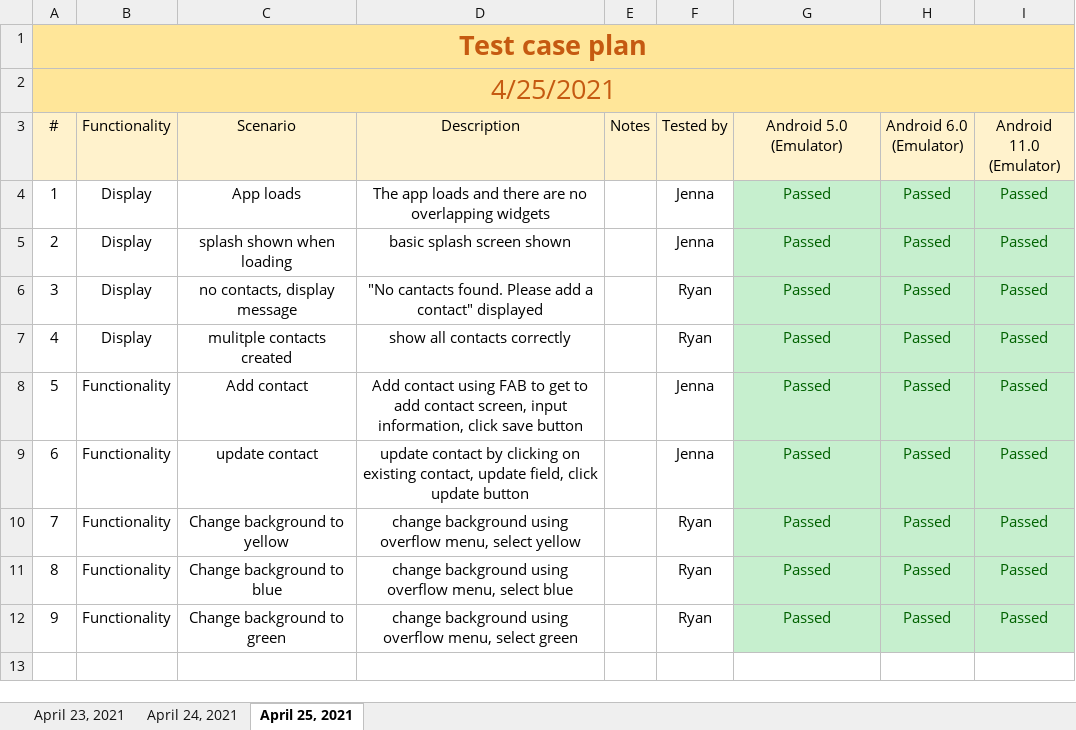
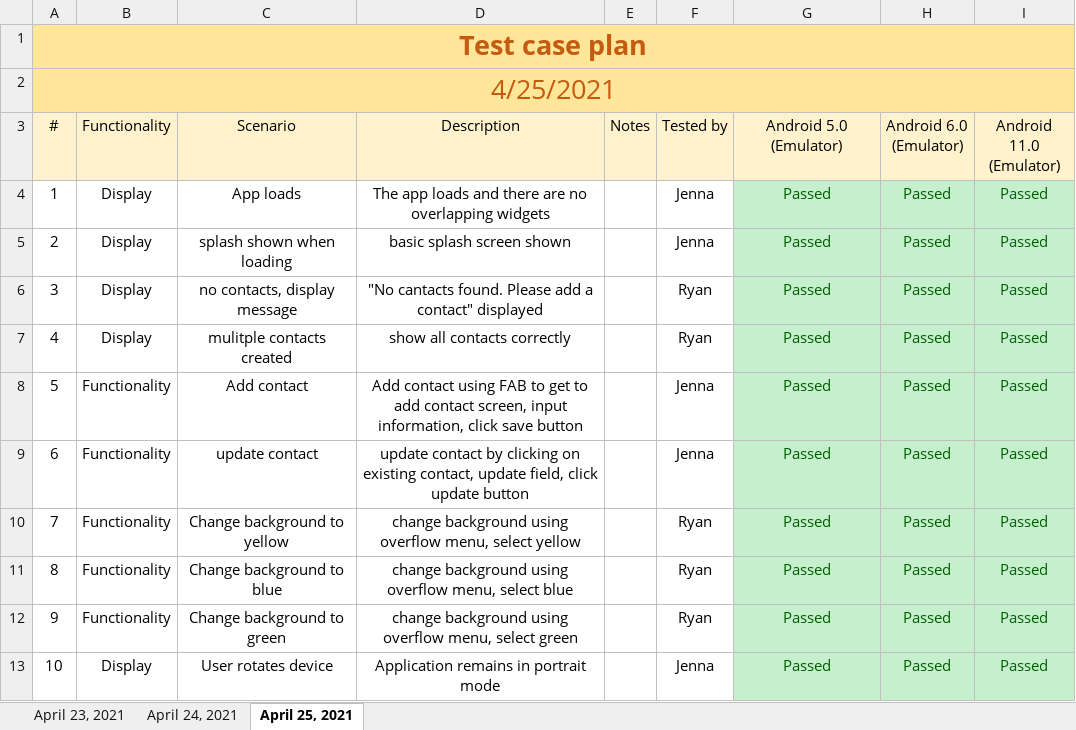
Before and after one commit to jsulumich/kotlin-Contact-Management-App, an Excel workbook: Test Plan.xlsx, sheet April 25, 2021, drawn as a sheet; values as stored, in another font and other column widths than the file's, no borders; the diff names each change by its address in the sheet, - before the commit and + after, or states it on an @@ line.

```diff
--- a/Test Plan.xlsx (sheet April 25, 2021)
+++ b/Test Plan.xlsx (sheet April 25, 2021)
+row 13: 10 | Display | User rotates device | Application remains in portrait mode |  | Jenna | Passed | Passed | Passed
```
Also changed, not shown: sheet April 23, 2021, sheet April 24, 2021.
